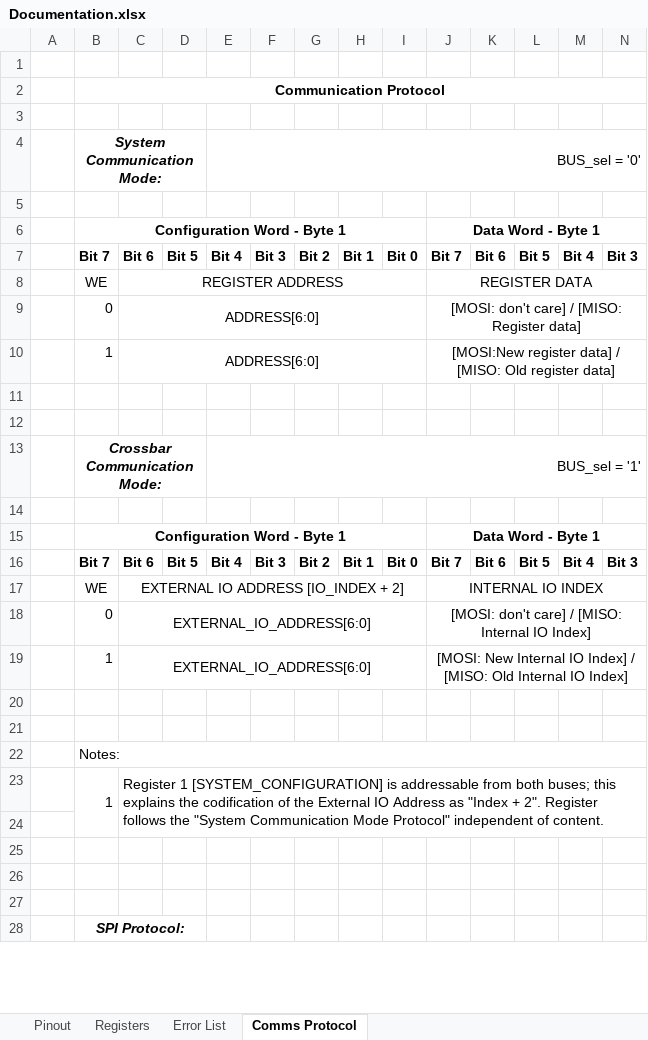
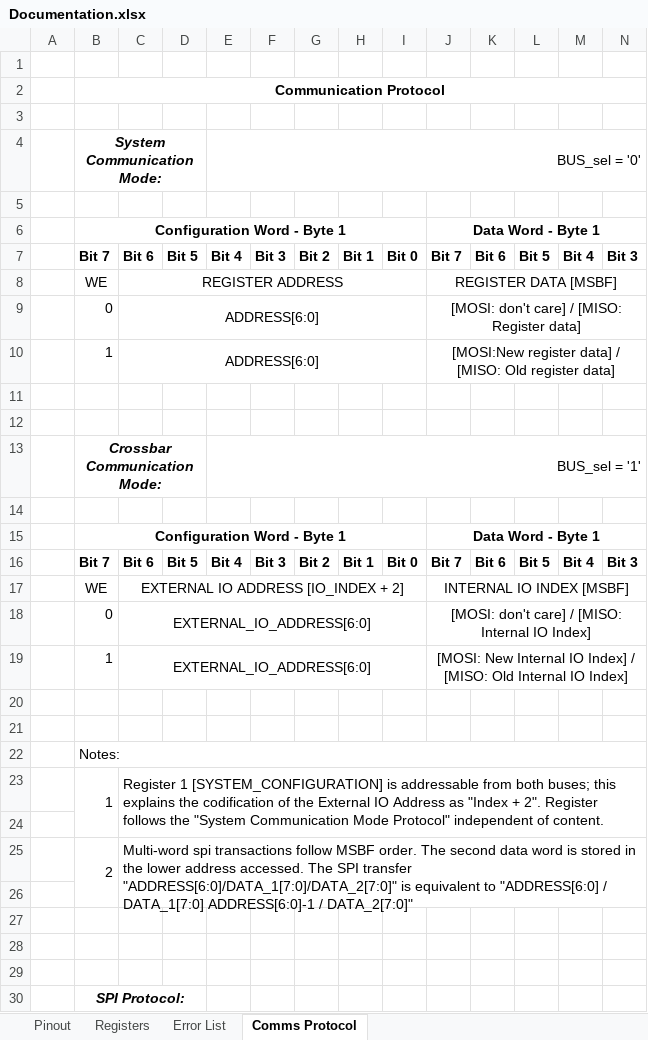
Before and after one commit to GOLDi2/goldi2, an Excel workbook: hardware/boards/axis_portal_v1/docs/Documentation.xlsx, sheet Comms Protocol, drawn as a sheet; only a part is shown; values as stored, in another font and other column widths than the file's, no borders; removed rows and columns are numbered as before the commit, all else as after; rows hold the shown columns only; the diff names each change by its address in the sheet, - before the commit and + after, or states it on an @@ line.

```diff
--- a/hardware/boards/axis_portal_v1/docs/Documentation.xlsx (sheet Comms Protocol)
+++ b/hardware/boards/axis_portal_v1/docs/Documentation.xlsx (sheet Comms Protocol)
-J8: REGISTER DATA
+J8: REGISTER DATA [MSBF]
-J17: INTERNAL IO INDEX
+J17: INTERNAL IO INDEX [MSBF]
-B23:B24 merged
+B23:B24 merged
-C23:Q24 merged
+C23:Q24 merged
+row 24: (empty)
+row 25:  | 2 | Multi-word spi transactions follow MSBF order. The second data word is stored in the lower address accessed. The SPI transfer "ADDRESS[6:0]/DATA_1[7:0]/DATA_2[7:0]" is equivalent to "ADDRESS[6:0] / DATA_1[7:0] ADDRESS[6:0]-1 / DATA_2[7:0]"
```
Also changed, not shown: sheet Registers, 1 other file.
